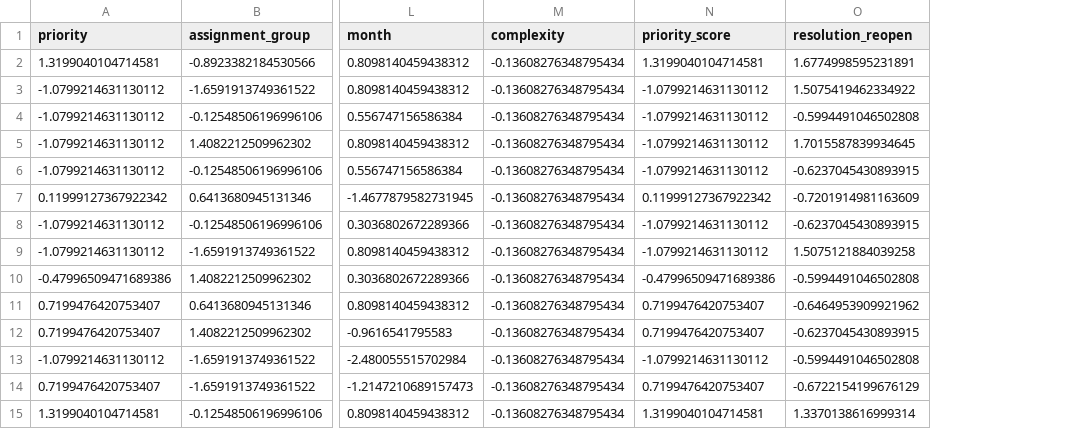
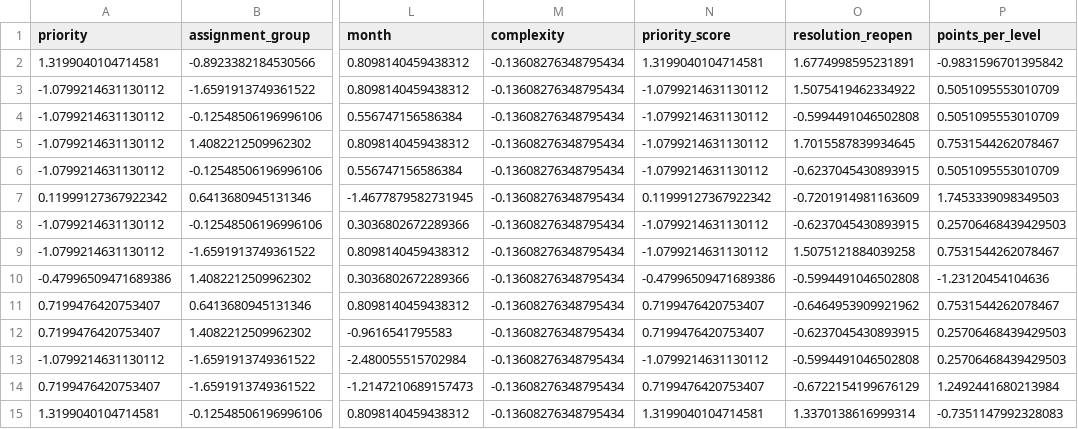
Before and after one commit to RS4327/ServicenowGamification, a CSV file: Artifacts/Workload/Xtestengineered.csv, drawn as a sheet; only a part is shown, gaps mark what is left out; the diff names each change by its address in the sheet, - before the commit and + after, or states it on an @@ line.

```diff
--- a/Artifacts/Workload/Xtestengineered.csv
+++ b/Artifacts/Workload/Xtestengineered.csv
+column P (points_per_level), rows 2-15: -0.9831596701395842 | 0.5051095553010709 | 0.5051095553010709 | 0.7531544262078467 | 0.5051095553010709 | 1.7453339098349503 | 0.25706468439429503 | 0.7531544262078467 | -1.23120454104636 | 0.7531544262078467 | 0.25706468439429503 | 0.25706468439429503 | 1.2492441680213984 | -0.7351147992328083
```
Also changed, not shown: Artifacts/Workload/Random Forest_FeatureImportance.csv, Artifacts/Workload/WorkloadPrediction.csv, 47 other files.
